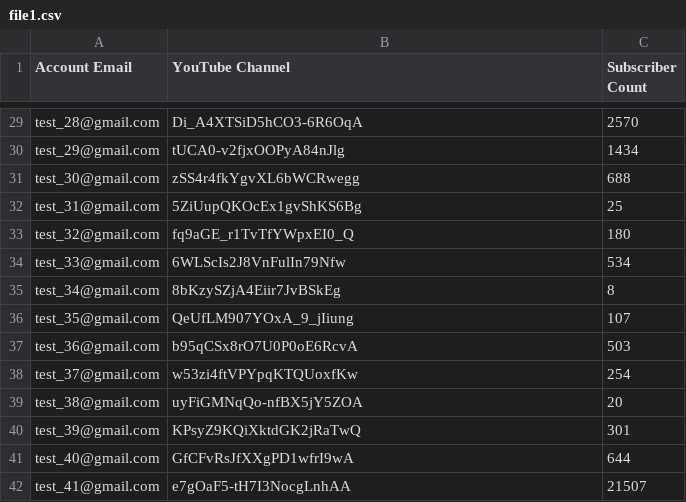
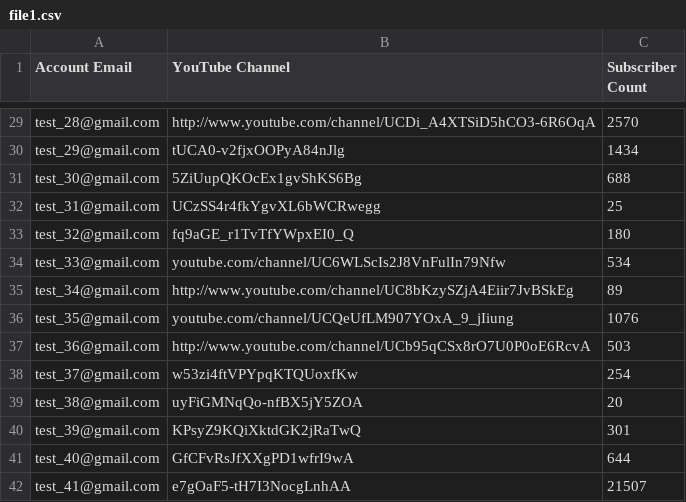
Before and after one commit to inigay/csv_difference, a CSV file: uploads/file1.csv, drawn as a sheet; only a part is shown, gaps mark what is left out; the diff covers the shown part only; the diff names each change by its address in the sheet, - before the commit and + after, or states it on an @@ line.

```diff
--- a/uploads/file1.csv
+++ b/uploads/file1.csv
-B29 (YouTube Channel): Di_A4XTSiD5hCO3-6R6OqA
+B29 (YouTube Channel): http://www.youtube.com/channel/UCDi_A4XTSiD5hCO3-6R6OqA
-B31 (YouTube Channel): zSS4r4fkYgvXL6bWCRwegg
+B31 (YouTube Channel): 5ZiUupQKOcEx1gvShKS6Bg
-B32 (YouTube Channel): 5ZiUupQKOcEx1gvShKS6Bg
+B32 (YouTube Channel): UCzSS4r4fkYgvXL6bWCRwegg
-B34 (YouTube Channel): 6WLScIs2J8VnFulIn79Nfw
+B34 (YouTube Channel): youtube.com/channel/UC6WLScIs2J8VnFulIn79Nfw
-B35 (YouTube Channel): 8bKzySZjA4Eiir7JvBSkEg
+B35 (YouTube Channel): http://www.youtube.com/channel/UC8bKzySZjA4Eiir7JvBSkEg
-C35 (Subscriber Count): 8
+C35 (Subscriber Count): 89
-B36 (YouTube Channel): QeUfLM907YOxA_9_jIiung
+B36 (YouTube Channel): youtube.com/channel/UCQeUfLM907YOxA_9_jIiung
-C36 (Subscriber Count): 107
+C36 (Subscriber Count): 1076
-B37 (YouTube Channel): b95qCSx8rO7U0P0oE6RcvA
+B37 (YouTube Channel): http://www.youtube.com/channel/UCb95qCSx8rO7U0P0oE6RcvA
```
Also changed, not shown: 37 edited cells elsewhere in this file, uploads/file2.csv, 2 other files.
